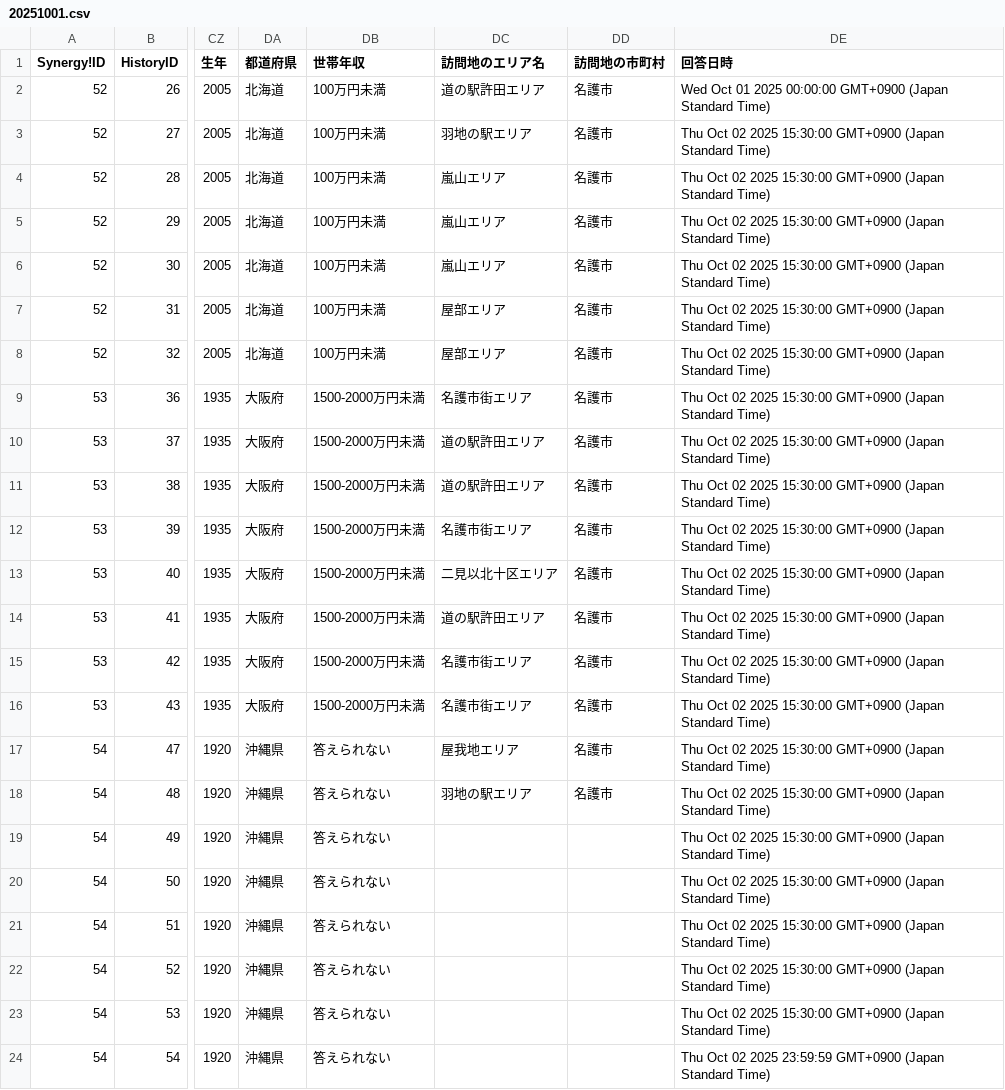
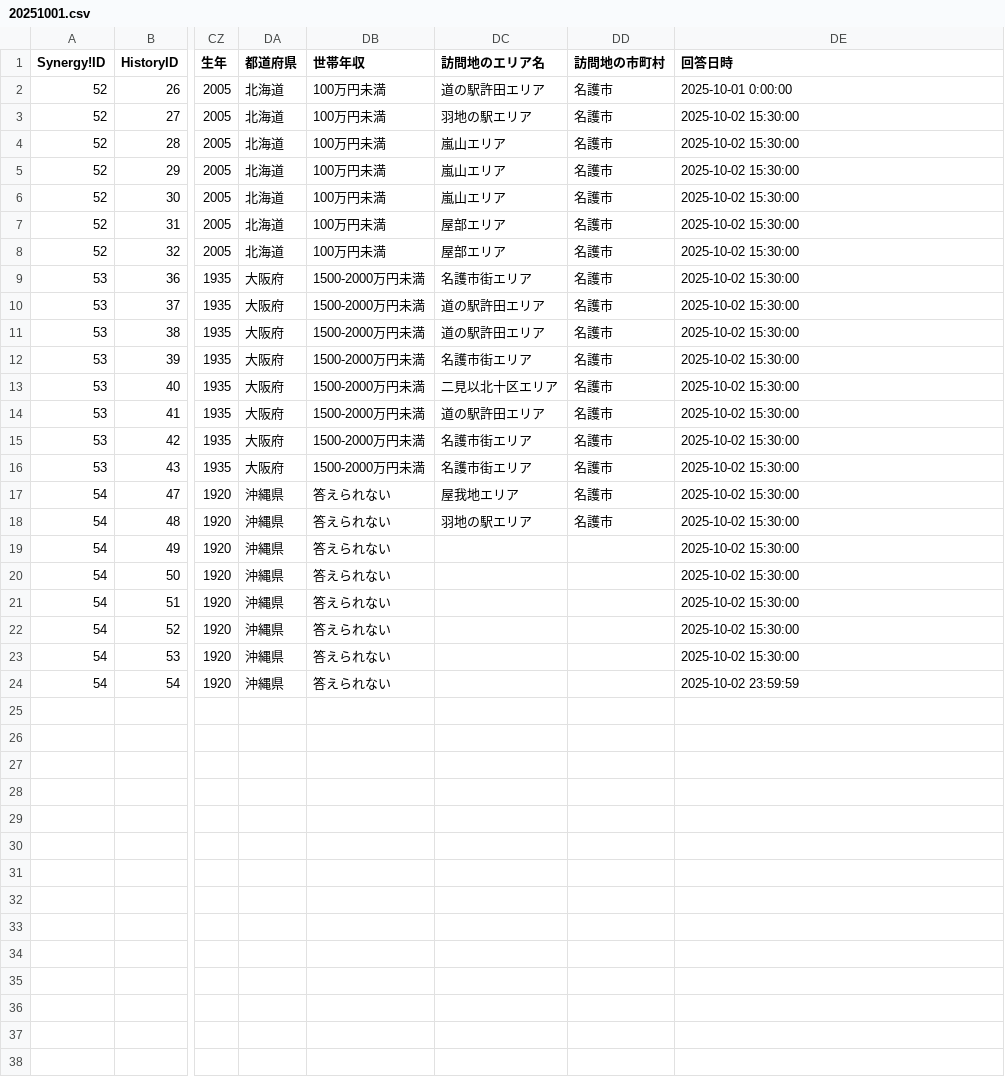
Before and after one commit to adsail-miyazaki/yanbaru_domestic_survey, a CSV file: 20251001.csv, drawn as a sheet; only a part is shown, gaps mark what is left out; the diff names each change by its address in the sheet, - before the commit and + after, or states it on an @@ line.

```diff
--- a/20251001.csv
+++ b/20251001.csv
-DE2 (回答日時): Wed Oct 01 2025 00:00:00 GMT+0900 (Japan Standard Time)
+DE2 (回答日時): 2025-10-01 0:00:00
-DE3:DE23 (回答日時): Thu Oct 02 2025 15:30:00 GMT+0900 (Japan Standard Time)
+DE3:DE23 (回答日時): 2025-10-02 15:30:00
-DE24 (回答日時): Thu Oct 02 2025 23:59:59 GMT+0900 (Japan Standard Time)
+DE24 (回答日時): 2025-10-02 23:59:59
```
